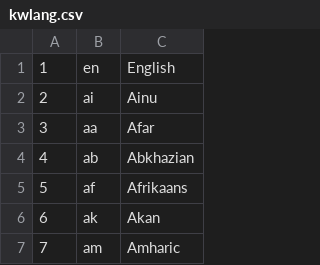
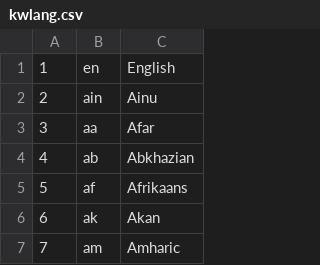
Before and after one commit to briankrznarich/jmdictdb, a CSV file: pg/data/kwlang.csv, drawn as a sheet; only a part is shown.

Commit message:
JMdict XML file seems to be using 'ain' for Ainu these days. {378}

```diff
--- a/pg/data/kwlang.csv
+++ b/pg/data/kwlang.csv
@@ -1,3 +1,3 @@
 1	en	English
-2	ai	Ainu
+2	ain	Ainu
 3	aa	Afar
```
